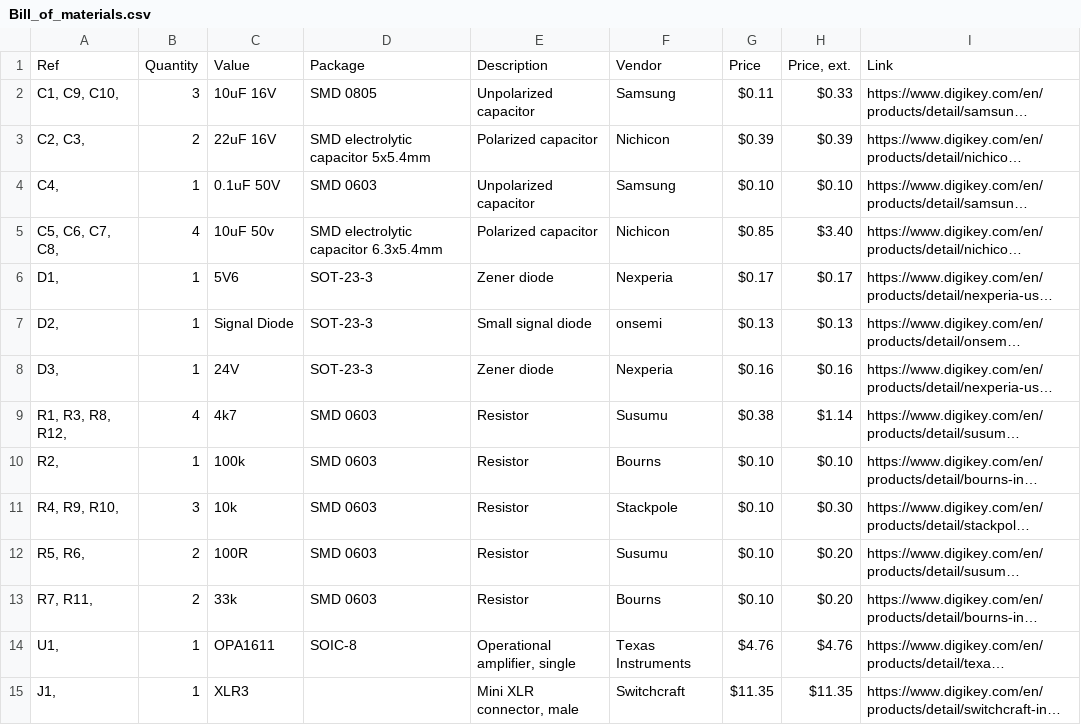
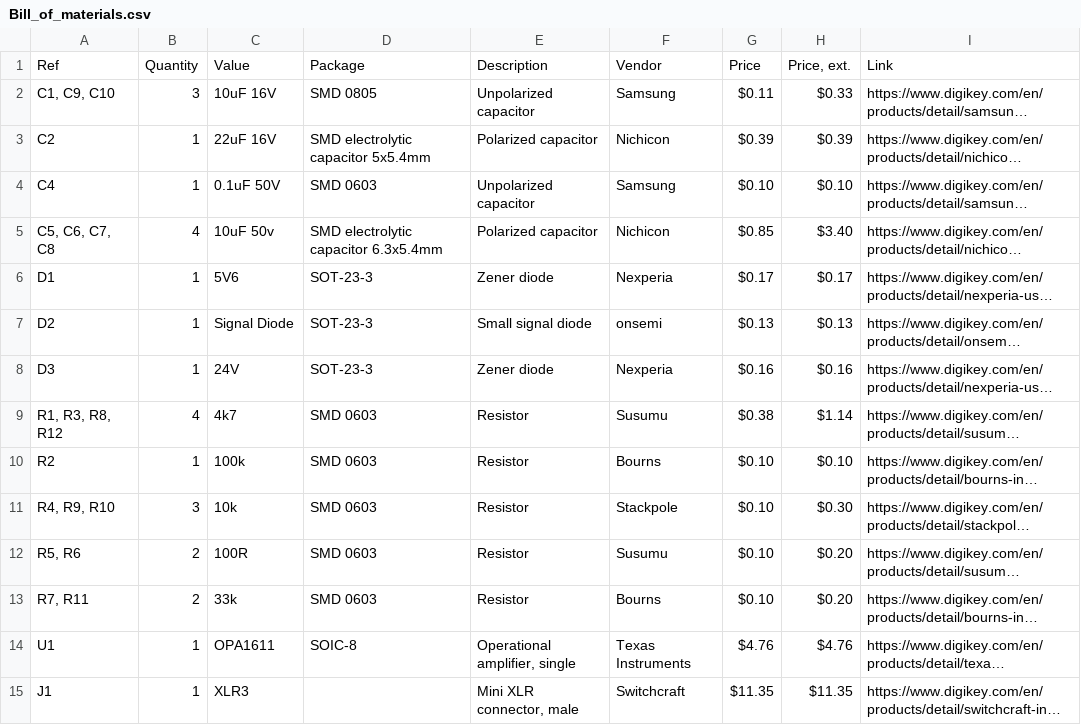
Before and after one commit to loudifier/OpenRefMic, a CSV file: Bill_of_materials.csv, drawn as a sheet; only a part is shown; long unchanged cells end in …; the diff covers the shown part only; the diff names each change by its address in the sheet, - before the commit and + after, or states it on an @@ line.

```diff
--- a/Bill_of_materials.csv
+++ b/Bill_of_materials.csv
-A2: C1, C9, C10,
+A2: C1, C9, C10
-A3: C2, C3,
+A3: C2
-B3: 2
+B3: 1
-A4: C4,
+A4: C4
-A5: C5, C6, C7, C8,
+A5: C5, C6, C7, C8
-A6: D1,
+A6: D1
-A7: D2,
+A7: D2
-A8: D3,
+A8: D3
-A9: R1, R3, R8, R12,
+A9: R1, R3, R8, R12
-A10: R2,
+A10: R2
-A11: R4, R9, R10,
+A11: R4, R9, R10
-A12: R5, R6,
+A12: R5, R6
-A13: R7, R11,
+A13: R7, R11
-A14: U1,
+A14: U1
-A15: J1,
+A15: J1
```
Also changed, not shown: 8 added rows and 1 edited cell elsewhere in this file.
